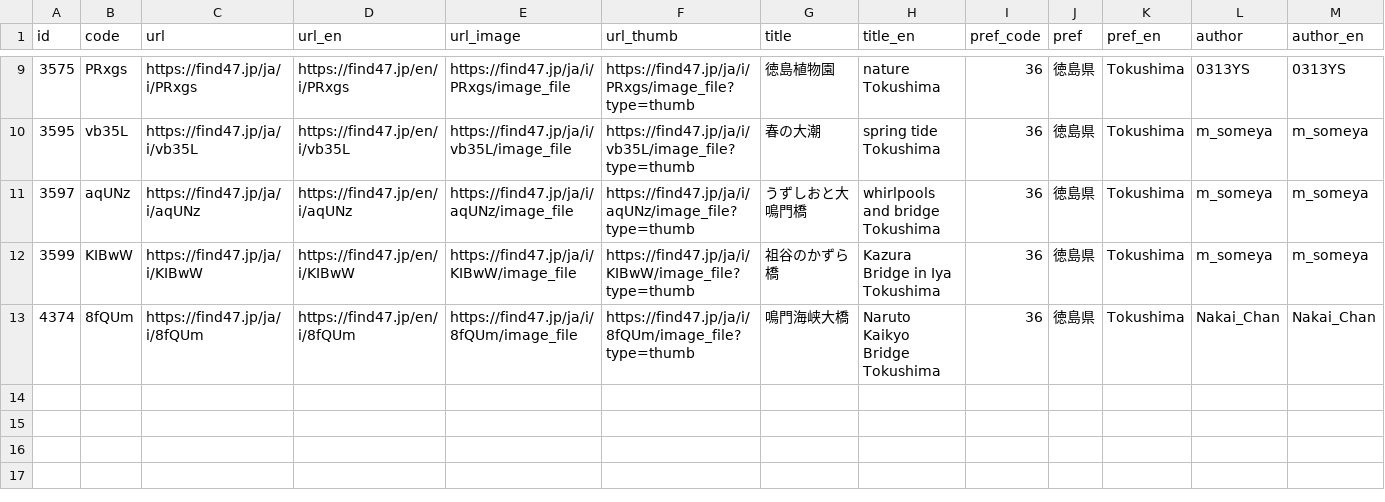
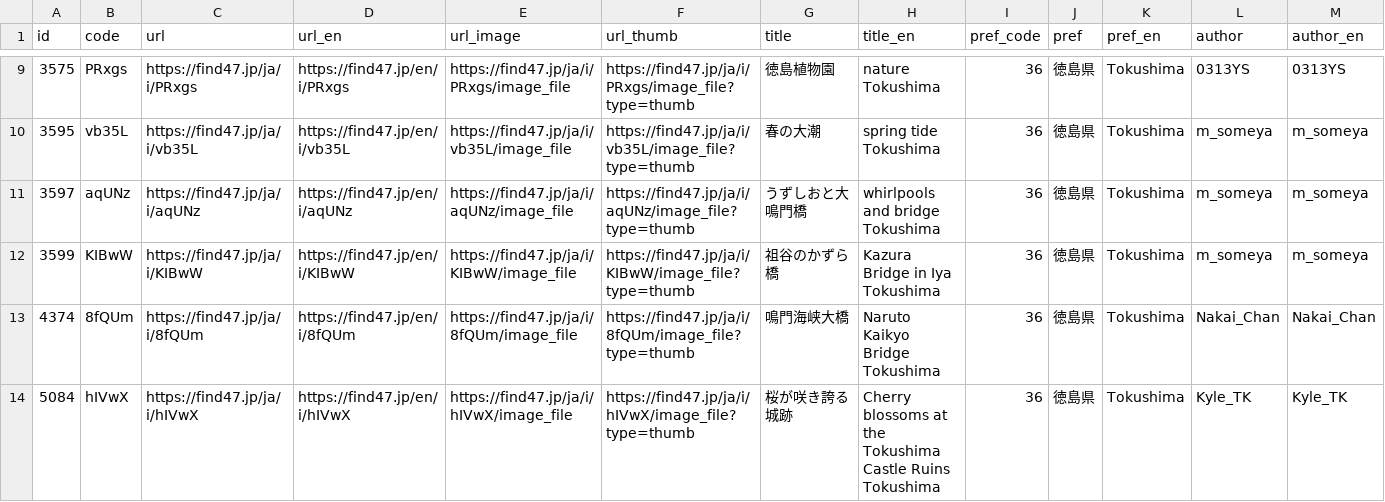
Before and after one commit to code4fukui/find47, a CSV file: pref/find47images_JP-36.csv, drawn as a sheet; only a part is shown, gaps mark what is left out; rows hold the shown columns only; the diff names each change by its address in the sheet, - before the commit and + after, or states it on an @@ line.

Commit message:
update data

```diff
--- a/pref/find47images_JP-36.csv
+++ b/pref/find47images_JP-36.csv
+row 14: 5084 | hIVwX | https://find47.jp/ja/i/hIVwX | https://find47.jp/en/i/hIVwX | https://find47.jp/ja/i/hIVwX/image_file | https://find47.jp/ja/i/hIVwX/image_file?type=thumb | 桜が咲き誇る城跡 | Cherry blossoms at the Tokushima Castle Ruins Tokushima | 36 | 徳島県 | Tokushima | Kyle_TK | Kyle_TK
```
Also changed, not shown: find47images_c.csv, pref/find47images_JP-13.csv, 22 other files.
